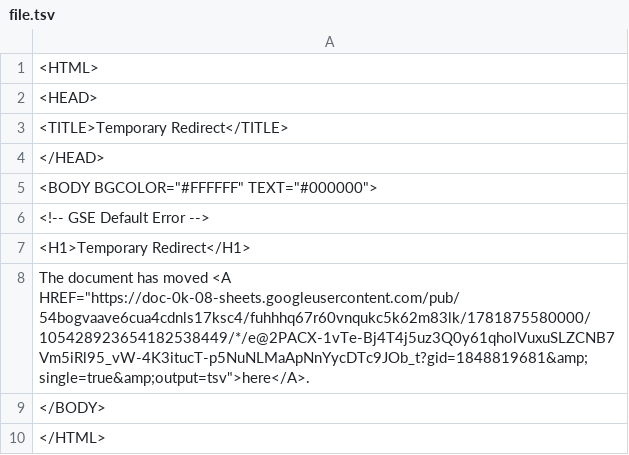
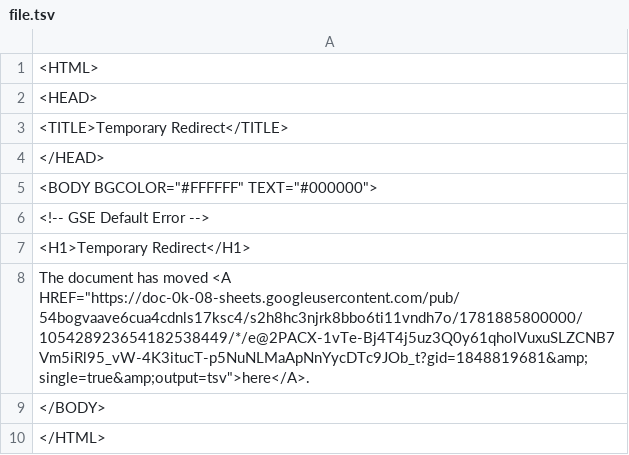
Before and after one commit to bostonshowcal/bostonshowcal, a TSV file: file.tsv, drawn as a sheet.

Commit message:
new date commit

```diff
--- a/file.tsv
+++ b/file.tsv
@@ -7,3 +7,3 @@
 <H1>Temporary Redirect</H1>
-The document has moved <A HREF="https://doc-0k-08-sheets.googleusercontent.com/pub/54bogvaave6cua4cdnls17ksc4/fuhhhq67r60vnqukc5k62m83lk/1781875580000/105428923654182538449/*/e@2PACX-1vTe-Bj4T4j5uz3Q0y61qholVuxuSLZCNB7Vm5iRl95_vW-4K3itucT-p5NuNLMaApNnYycDTc9JOb_t?gid=1848819681&amp;single=true&amp;output=tsv">here</A>.
+The document has moved <A HREF="https://doc-0k-08-sheets.googleusercontent.com/pub/54bogvaave6cua4cdnls17ksc4/s2h8hc3njrk8bbo6ti11vndh7o/1781885800000/105428923654182538449/*/e@2PACX-1vTe-Bj4T4j5uz3Q0y61qholVuxuSLZCNB7Vm5iRl95_vW-4K3itucT-p5NuNLMaApNnYycDTc9JOb_t?gid=1848819681&amp;single=true&amp;output=tsv">here</A>.
 </BODY>
```
